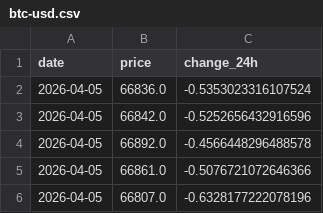
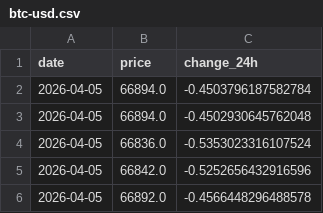
Before and after one commit to vladtara/cryptocurrency-board, a CSV file: data/btc-usd.csv, drawn as a sheet; only a part is shown; the shorter side is filled out with more unchanged rows.

```diff
--- a/data/btc-usd.csv
+++ b/data/btc-usd.csv
@@ -1,2 +1,4 @@
 date,price,change_24h
+2026-04-05,66894.0,-0.4503796187582784
+2026-04-05,66894.0,-0.4502930645762048
 2026-04-05,66836.0,-0.5353023316107524
```
Also changed, not shown: data/eth-usd.csv, 12 other files.
